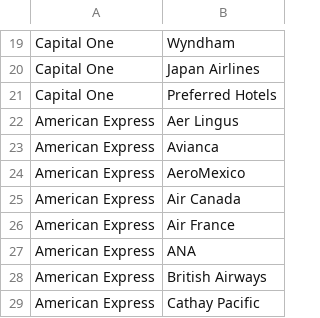
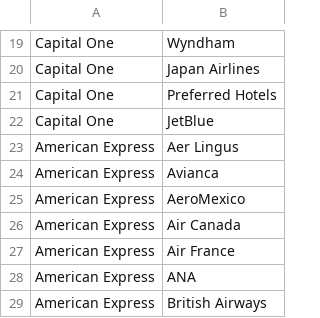
Before and after one commit to grantwwu/credit-card-partners, a CSV file: credit_card_data.csv, drawn as a sheet; only a part is shown, gaps mark what is left out; the shorter side is filled out with more unchanged rows; the diff names each change by its address in the sheet, - before the commit and + after, or states it on an @@ line.

Commit message:
add back JetBlue to capital one

```diff
--- a/credit_card_data.csv
+++ b/credit_card_data.csv
+row 22: Capital One | JetBlue
```
Also changed, not shown: 1 other file.
